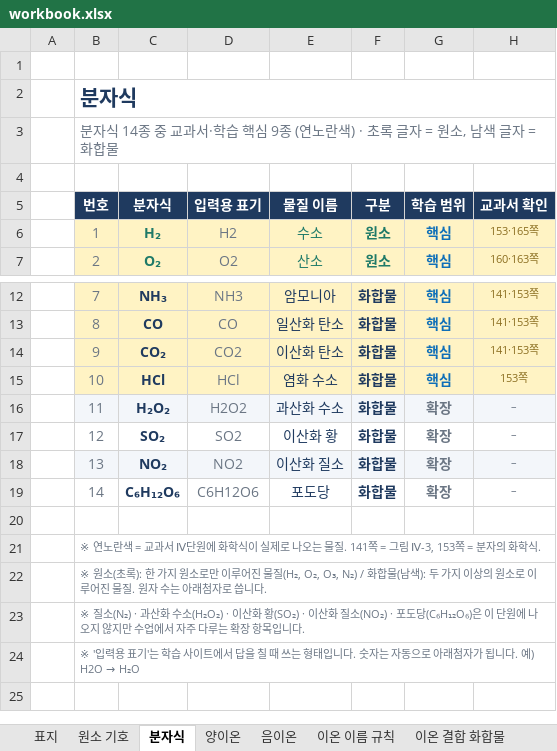
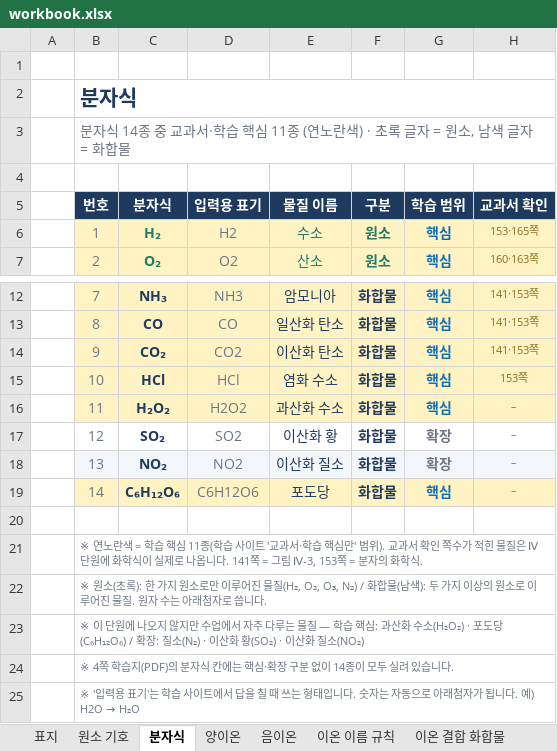
Before and after one commit to songsamscience/Chemical-symbols-and-formulas-to-memorize, an Excel workbook: _build/out/workbook.xlsx, sheet 분자식, drawn as a sheet; only a part is shown, gaps mark what is left out; values as stored, in another font and other column widths than the file's, no borders; the diff names each change by its address in the sheet, - before the commit and + after, or states it on an @@ line.

```diff
--- a/_build/out/workbook.xlsx (sheet 분자식)
+++ b/_build/out/workbook.xlsx (sheet 분자식)
-B3 (번호): …핵심 9종 (연…
+B3 (번호): …핵심 11종 (연…
-B16:H16 fill: #F3F6FA
+B16:H16 fill: #FFF3C4
-G16 (학습 범위): 확장
+G16 (학습 범위): 핵심
-G16 text colour: #6B7684
+G16 text colour: #0F6FB8
-B19:H19 fill: none
+B19:H19 fill: #FFF3C4
-G19 (학습 범위): 확장
+G19 (학습 범위): 핵심
-G19 text colour: #6B7684
+G19 text colour: #0F6FB8
-B21 (번호): …란색 = 교과서 Ⅳ단원에 화학식이 실제로 나오는 물질. 141쪽…
+B21 (번호): …란색 = 학습 핵심 11종(학습 사이트 '교과서·학습 핵심만' 범위). 교과서 확인 쪽수가 적힌 물질은 Ⅳ단원에 화학식이 실제로 나옵니다. 141쪽…
-B23 (번호): ※ 질소(N₂) · 과산화 수소(H₂O₂) · 이산화 황(SO₂) · 이산화 질소(NO₂) · 포도당(C₆H₁₂O₆)은 이 단원에 나오지 않지만 수업에서 자주 다루는 확장 항목입니다.
+B23 (번호): ※ 이 단원에 나오지 않지만 수업에서 자주 다루는 물질 — 학습 핵심: 과산화 수소(H₂O₂) · 포도당(C₆H₁₂O₆) / 확장: 질소(N₂) · 이산화 황(SO₂) · 이산화 질소(NO₂)
+row 24:  | ※ 4쪽 학습지(PDF)의 분자식 칸에는 핵심·확장 구분 없이 14종이 모두 실려 있습니다.
```
Also changed, not shown: sheet 표지, _build/out/송쌤과학_화학기호와화학식_통합정리.xlsx, 6 other files.
